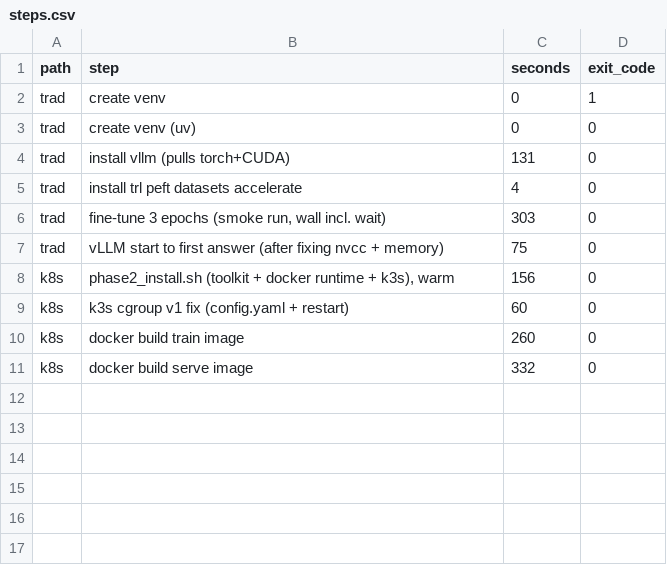
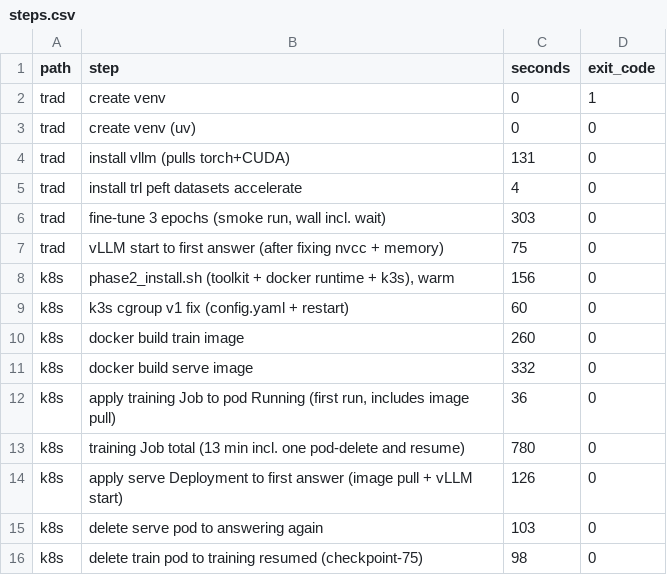
Before and after one commit to linux-skywalker/tech-talk-one-presidio-26, a CSV file: logs/steps.csv, drawn as a sheet; the diff names each change by its address in the sheet, - before the commit and + after, or states it on an @@ line.

```diff
--- a/logs/steps.csv
+++ b/logs/steps.csv
+row 12: k8s | apply training Job to pod Running (first run, includes image pull) | 36 | 0
+row 13: k8s | training Job total (13 min incl. one pod-delete and resume) | 780 | 0
+row 14: k8s | apply serve Deployment to first answer (image pull + vLLM start) | 126 | 0
+row 15: k8s | delete serve pod to answering again | 103 | 0
+row 16: k8s | delete train pod to training resumed (checkpoint-75) | 98 | 0
```
Also changed, not shown: 5 other files.
